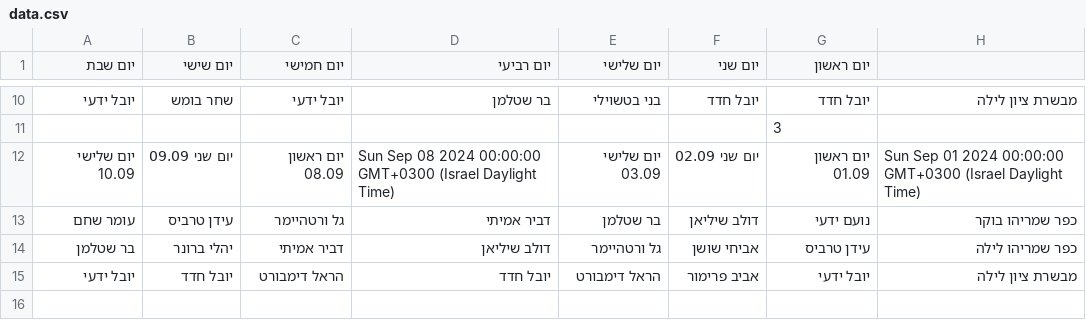
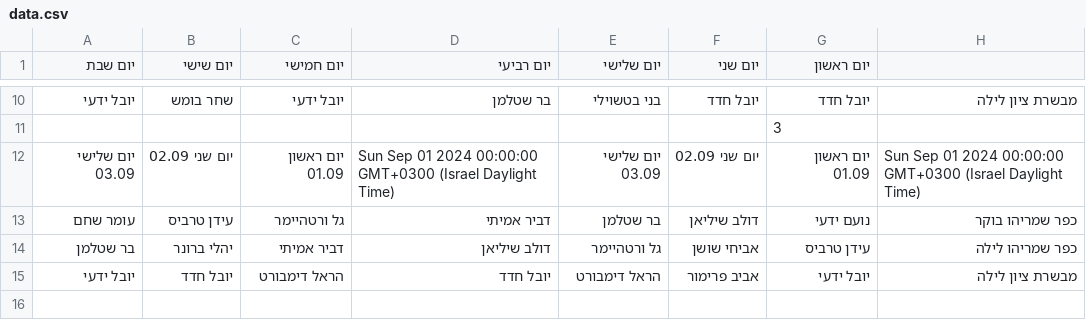
Before and after one commit to noamyady/Check, a CSV file: data.csv, drawn as a sheet; only a part is shown, gaps mark what is left out.

Commit message:
Update shift data

```diff
--- a/data.csv
+++ b/data.csv
@@ -11,3 +11,3 @@
 ,,,,,,3,
-יום שלישי 10.09,יום שני 09.09,יום ראשון 08.09,Sun Sep 08 2024 00:00:00 GMT+0300 (Israel Daylight Time),יום שלישי 03.09,יום שני 02.09,יום ראשון 01.09,Sun Sep 01 2024 00:00:00 GMT+0300 (Israel Daylight Time)
+יום שלישי 03.09,יום שני 02.09,יום ראשון 01.09,Sun Sep 01 2024 00:00:00 GMT+0300 (Israel Daylight Time),יום שלישי 03.09,יום שני 02.09,יום ראשון 01.09,Sun Sep 01 2024 00:00:00 GMT+0300 (Israel Daylight Time)
 עומר שחם,עידן טרביס,גל ורטהיימר,דביר אמיתי,בר שטלמן,דולב שיליאן,נועם ידעי,כפר שמריהו בוקר
```
